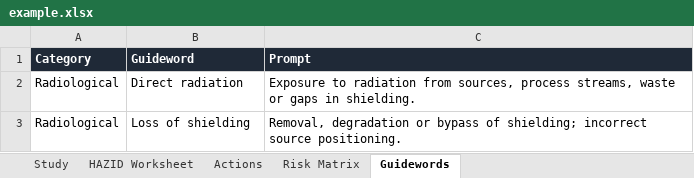
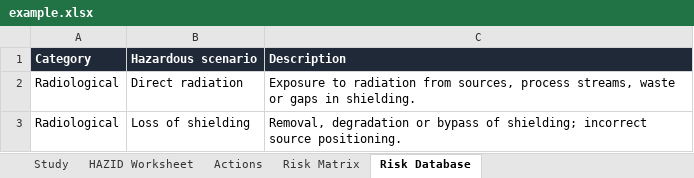
Before and after one commit to mgorri13/hazid-studio, an Excel workbook: examples/example.xlsx, sheet Risk Database, drawn as a sheet; only a part is shown; values as stored, in another font and other column widths than the file's, no borders; removed rows and columns are numbered as before the commit, all else as after; the diff names each change by its address in the sheet, - before the commit and + after, or states it on an @@ line.

Commit message:
Add risk database, native menu and risk landscape
- Rename guidewords to hazardous scenarios, grouped in risk categories
- Global risk database stored in the app data folder; new studies take
  a copy, and risks can be merged between study and database
- Native menu bar (File, Edit, View, Risk Database) with shortcuts
- Risk landscape view: scenarios per node coloured by risk, with a
  summary panel and a link to the worksheet row
- .hazid schema v2; v1 files are still opened and converted

```diff
--- a/examples/example.xlsx (sheet Risk Database)
+++ b/examples/example.xlsx (sheet Risk Database)
-sheet tab: Guidewords
+sheet tab: Risk Database
-row 1: Category | Guideword | Prompt
+row 1: Category | Hazardous scenario | Description
```
Also changed, not shown: sheet HAZID Worksheet, sheet Actions, sheet Risk Matrix, sheet Study, 19 other files.
